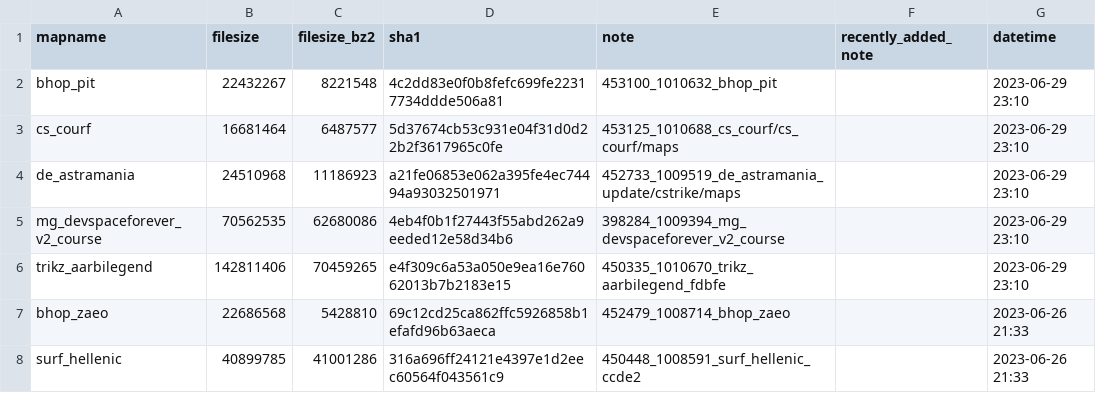
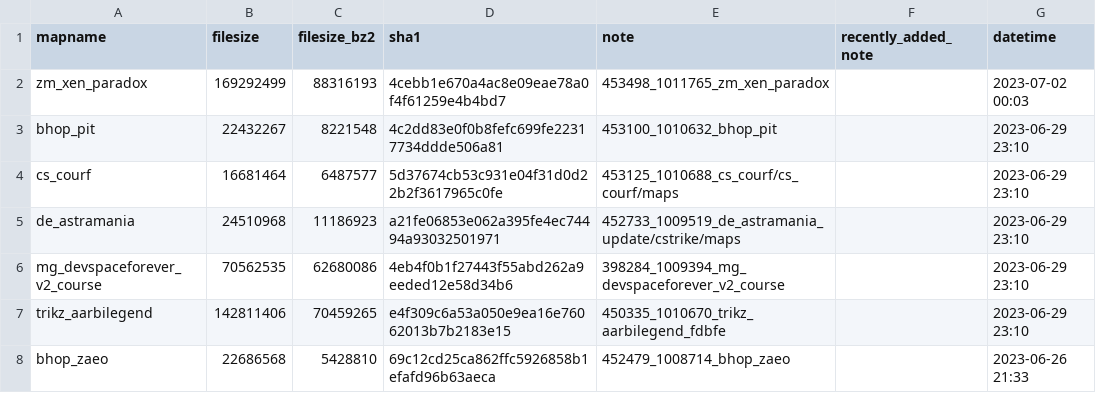
Before and after one commit to srcwr/maps-cstrike, a CSV file: recently_added.csv, drawn as a sheet; only a part is shown; the shorter side is filled out with more unchanged rows; the diff names each change by its address in the sheet, - before the commit and + after, or states it on an @@ line.

```diff
--- a/recently_added.csv
+++ b/recently_added.csv
+row 2: zm_xen_paradox | 169292499 | 88316193 | 4cebb1e670a4ac8e09eae78a0f4f61259e4b4bd7 | 453498_1011765_zm_xen_paradox |  | 2023-07-02 00:03
```
Also changed, not shown: unprocessed/gamebanana-more.csv.
